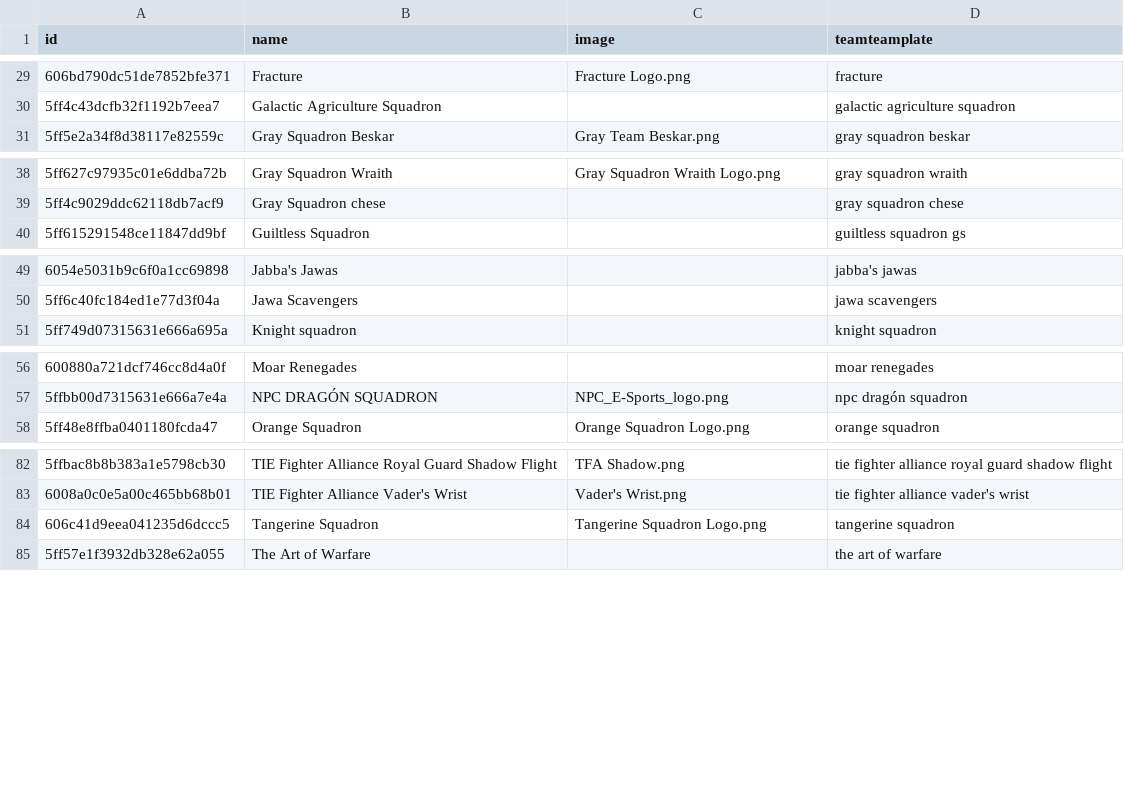
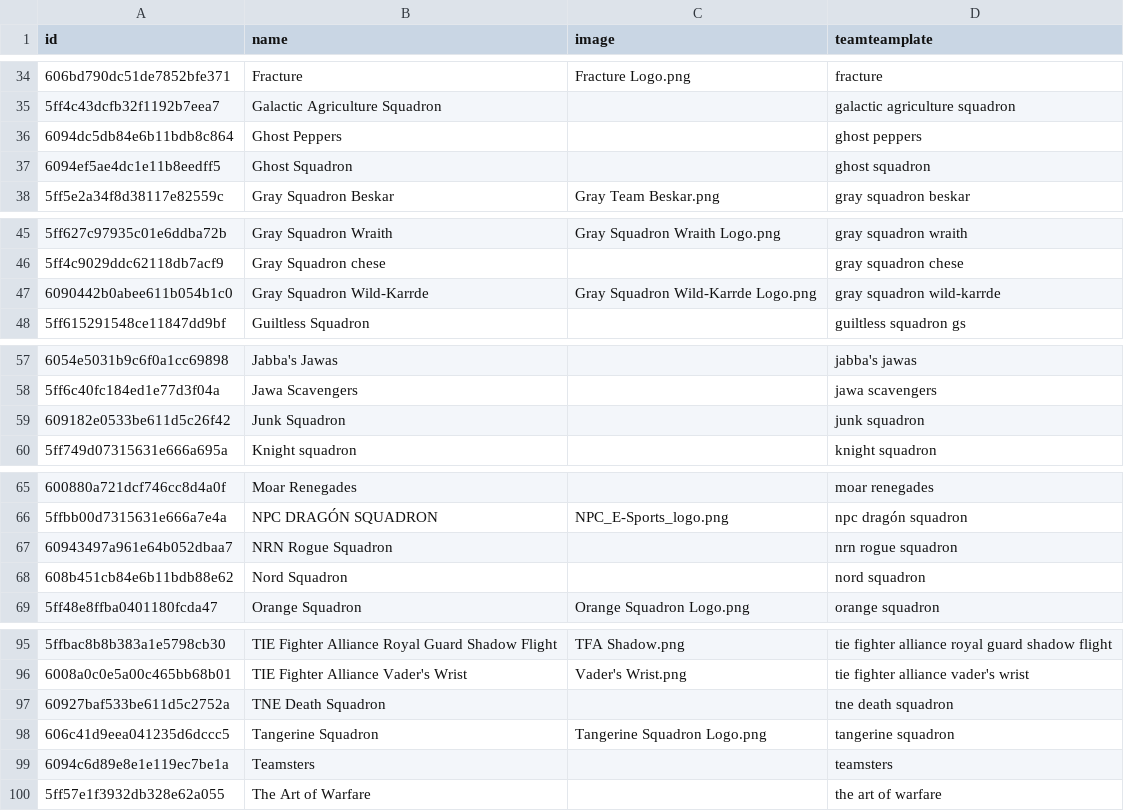
Before and after one commit to moff-wildfire/sws-battlefy, a CSV file: battlefy-wiki-teams.csv, drawn as a sheet; only a part is shown, gaps mark what is left out; the diff covers the shown part only.

```diff
--- a/battlefy-wiki-teams.csv
+++ b/battlefy-wiki-teams.csv
@@ -30,2 +35,4 @@ id,name,image,teamteamplate
 5ff4c43dcfb32f1192b7eea7,Galactic Agriculture Squadron,,galactic agriculture squadron
+6094dc5db84e6b11bdb8c864,Ghost Peppers,,ghost peppers
+6094ef5ae4dc1e11b8eedff5,Ghost Squadron,,ghost squadron
 5ff5e2a34f8d38117e82559c,Gray Squadron Beskar,Gray Team Beskar.png,gray squadron beskar
@@ -39,2 +46,3 @@ id,name,image,teamteamplate
 5ff4c9029ddc62118db7acf9,Gray Squadron chese,,gray squadron chese
+6090442b0abee611b054b1c0,Gray Squadron Wild-Karrde,Gray Squadron Wild-Karrde Logo.png,gray squadron wild-karrde
 5ff615291548ce11847dd9bf,Guiltless Squadron,,guiltless squadron gs
@@ -50,2 +58,3 @@ id,name,image,teamteamplate
 5ff6c40fc184ed1e77d3f04a,Jawa Scavengers,,jawa scavengers
+609182e0533be611d5c26f42,Junk Squadron,,junk squadron
 5ff749d07315631e666a695a,Knight squadron,,knight squadron
@@ -57,2 +66,4 @@ id,name,image,teamteamplate
 5ffbb00d7315631e666a7e4a,NPC DRAGÓN SQUADRON,NPC_E-Sports_logo.png,npc dragón squadron
+60943497a961e64b052dbaa7,NRN Rogue Squadron,,nrn rogue squadron
+608b451cb84e6b11bdb88e62,Nord Squadron,,nord squadron
 5ff48e8ffba0401180fcda47,Orange Squadron,Orange Squadron Logo.png,orange squadron
@@ -83,3 +96,5 @@ id,name,image,teamteamplate
 6008a0c0e5a00c465bb68b01,TIE Fighter Alliance Vader's Wrist,Vader's Wrist.png,tie fighter alliance vader's wrist
+60927baf533be611d5c2752a,TNE Death Squadron,,tne death squadron
 606c41d9eea041235d6dccc5,Tangerine Squadron,Tangerine Squadron Logo.png,tangerine squadron
+6094c6d89e8e1e119ec7be1a,Teamsters,,teamsters
 5ff57e1f3932db328e62a055,The Art of Warfare,,the art of warfare
```
Also changed, not shown: 9 added rows elsewhere in this file, battlefy-wiki-players.csv.
